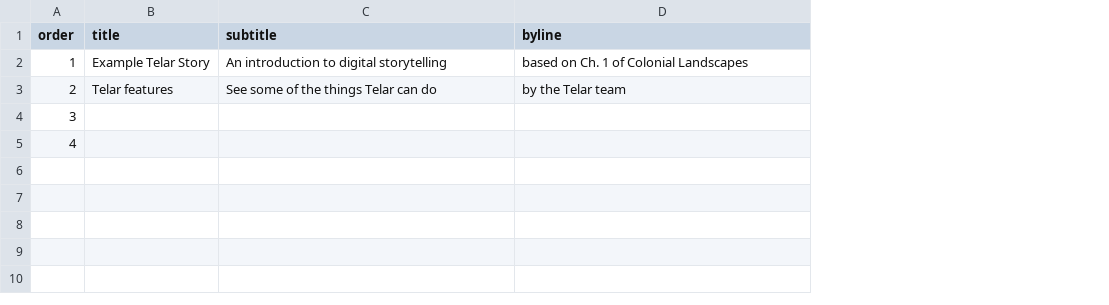
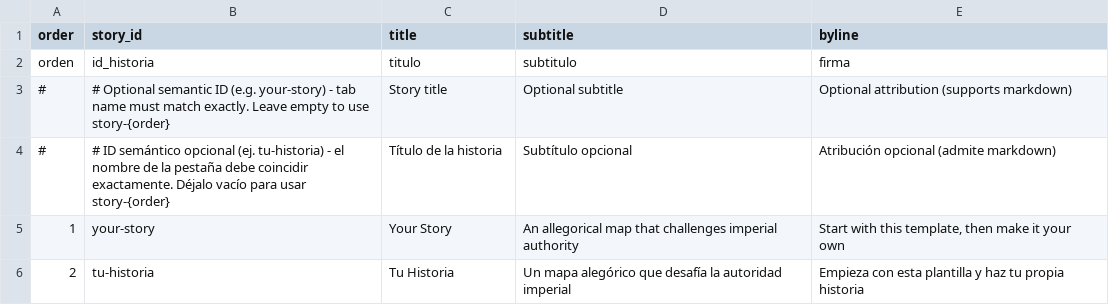
Before and after one commit to UCSB-AMPLab/telar, a CSV file: components/structures/project.csv, drawn as a sheet; removed rows and columns are numbered as before the commit, all else as after; the diff names each change by its address in the sheet, - before the commit and + after, or states it on an @@ line.

```diff
--- a/components/structures/project.csv
+++ b/components/structures/project.csv
+column B (story_id), rows 5-6: your-story | tu-historia
+row 2: orden | id_historia | titulo | subtitulo | firma
+row 3: # | # Optional semantic ID (e.g. your-story) - tab name must match exactly. Leave empty to use story-{order} | Story title | Optional subtitle | Optional attribution (supports markdown)
+row 4: # | # ID semántico opcional (ej. tu-historia) - el nombre de la pestaña debe coincidir exactamente. Déjalo vacío para usar story-{order} | Título de la historia | Subtítulo opcional | Atribución opcional (admite markdown)
-C5 (title): Example Telar Story
+C5 (title): Your Story
-D5 (subtitle): An introduction to digital storytelling
+D5 (subtitle): An allegorical map that challenges imperial authority
-E5 (byline): based on Ch. 1 of Colonial Landscapes
+E5 (byline): Start with this template, then make it your own
-C6 (title): Telar features
+C6 (title): Tu Historia
-D6 (subtitle): See some of the things Telar can do
+D6 (subtitle): Un mapa alegórico que desafía la autoridad imperial
-E6 (byline): by the Telar team
+E6 (byline): Empieza con esta plantilla y haz tu propia historia
-row 4: 3
-row 5: 4
```
Also changed, not shown: components/structures/objects.csv, components/structures/tu-historia.csv, 1 other file.
